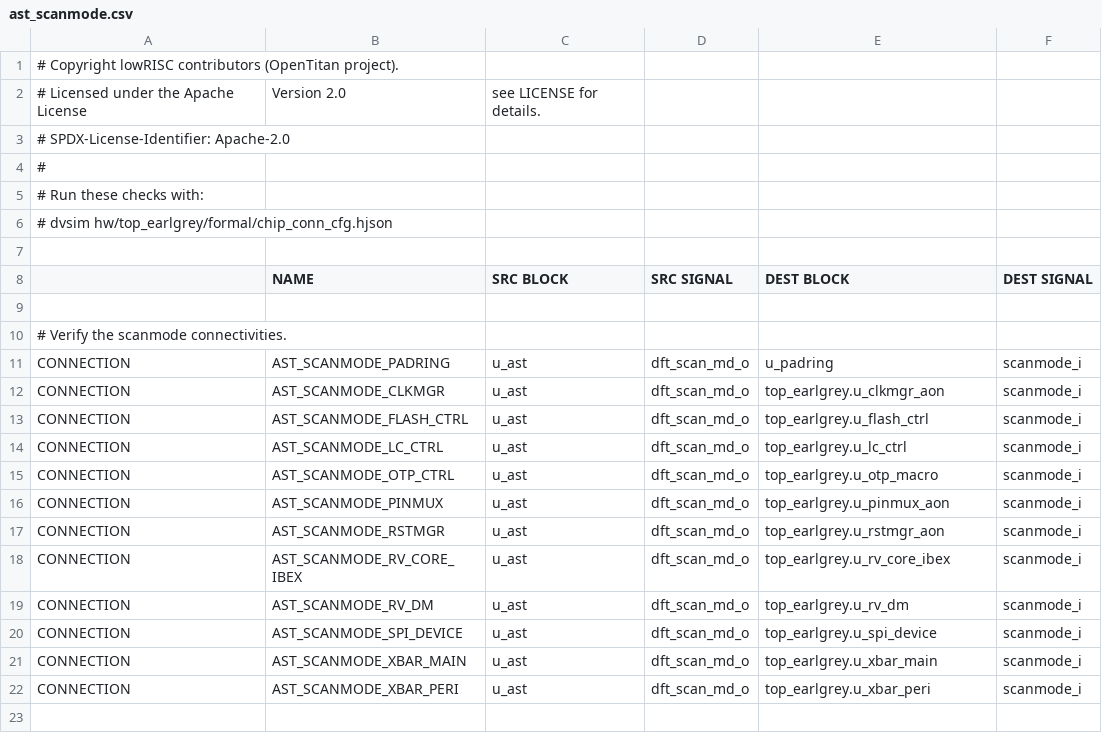
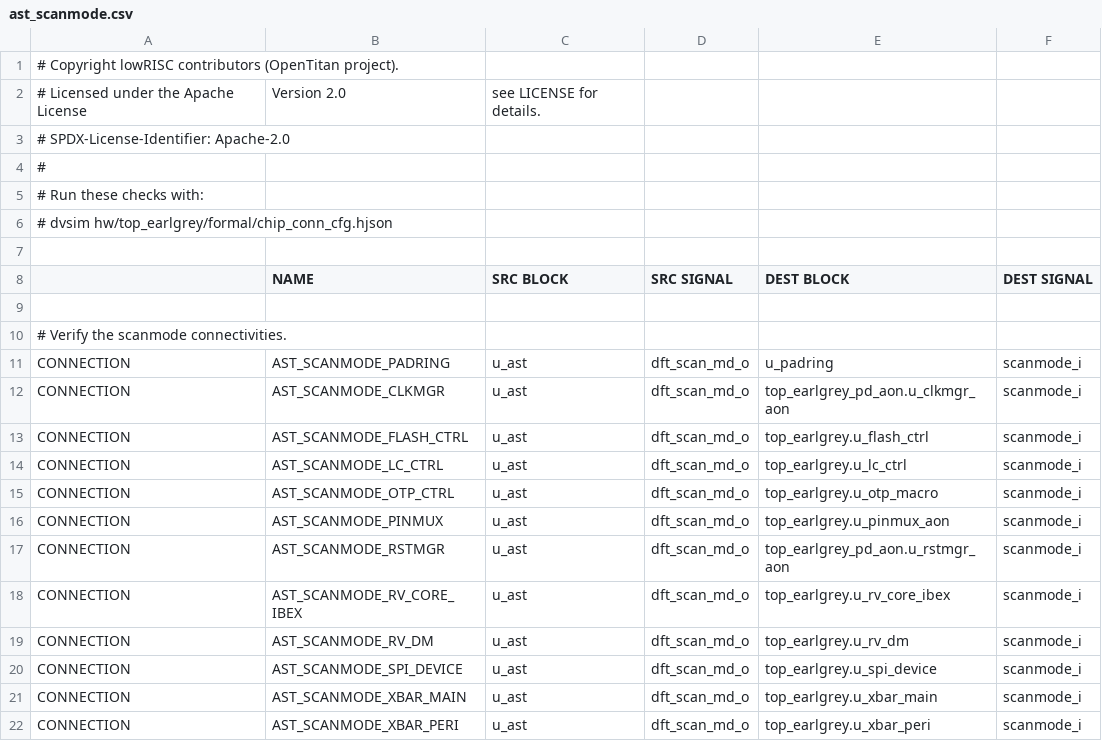
Before and after one commit to lowRISC/opentitan, a CSV file: hw/top_earlgrey/formal/conn_csvs/ast_scanmode.csv, drawn as a sheet.

```diff
--- a/hw/top_earlgrey/formal/conn_csvs/ast_scanmode.csv
+++ b/hw/top_earlgrey/formal/conn_csvs/ast_scanmode.csv
@@ -11,3 +11,3 @@
 CONNECTION, AST_SCANMODE_PADRING,      u_ast, dft_scan_md_o, u_padring,                   scanmode_i
-CONNECTION, AST_SCANMODE_CLKMGR,       u_ast, dft_scan_md_o, top_earlgrey.u_clkmgr_aon,   scanmode_i
+CONNECTION, AST_SCANMODE_CLKMGR,       u_ast, dft_scan_md_o, top_earlgrey_pd_aon.u_clkmgr_aon,   scanmode_i
 CONNECTION, AST_SCANMODE_FLASH_CTRL,   u_ast, dft_scan_md_o, top_earlgrey.u_flash_ctrl,   scanmode_i
@@ -16,3 +16,3 @@ CONNECTION, AST_SCANMODE_OTP_CTRL,     u_ast, dft_scan_md_o, top_earlgrey.u_otp_
 CONNECTION, AST_SCANMODE_PINMUX,       u_ast, dft_scan_md_o, top_earlgrey.u_pinmux_aon,   scanmode_i
-CONNECTION, AST_SCANMODE_RSTMGR,       u_ast, dft_scan_md_o, top_earlgrey.u_rstmgr_aon,   scanmode_i
+CONNECTION, AST_SCANMODE_RSTMGR,       u_ast, dft_scan_md_o, top_earlgrey_pd_aon.u_rstmgr_aon,   scanmode_i
 CONNECTION, AST_SCANMODE_RV_CORE_IBEX, u_ast, dft_scan_md_o, top_earlgrey.u_rv_core_ibex, scanmode_i
```
Also changed, not shown: hw/top_earlgrey/formal/conn_csvs/ast_infra.csv, hw/top_earlgrey/formal/conn_csvs/ast_mem_cfg.csv, 2 other files.
